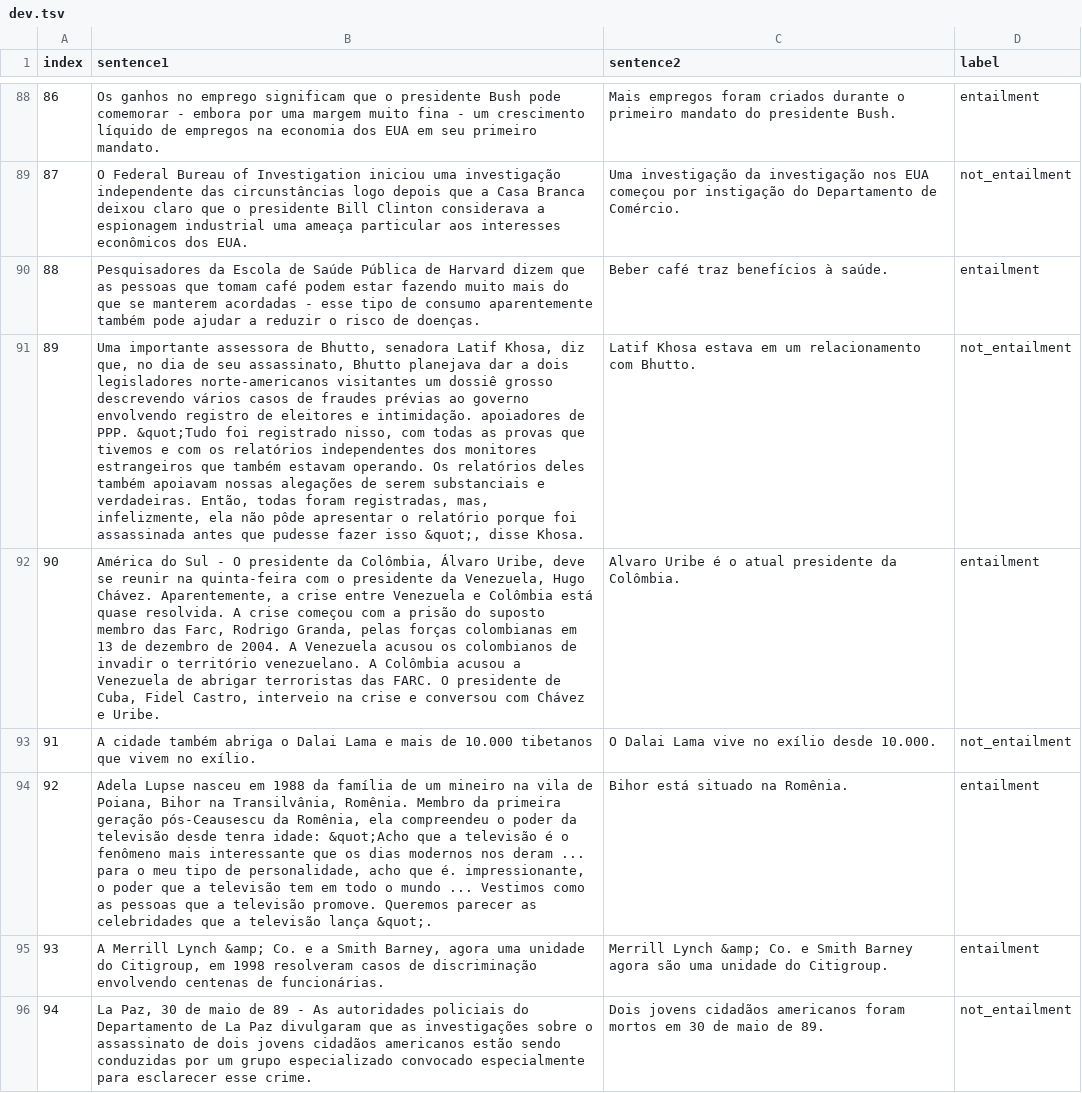
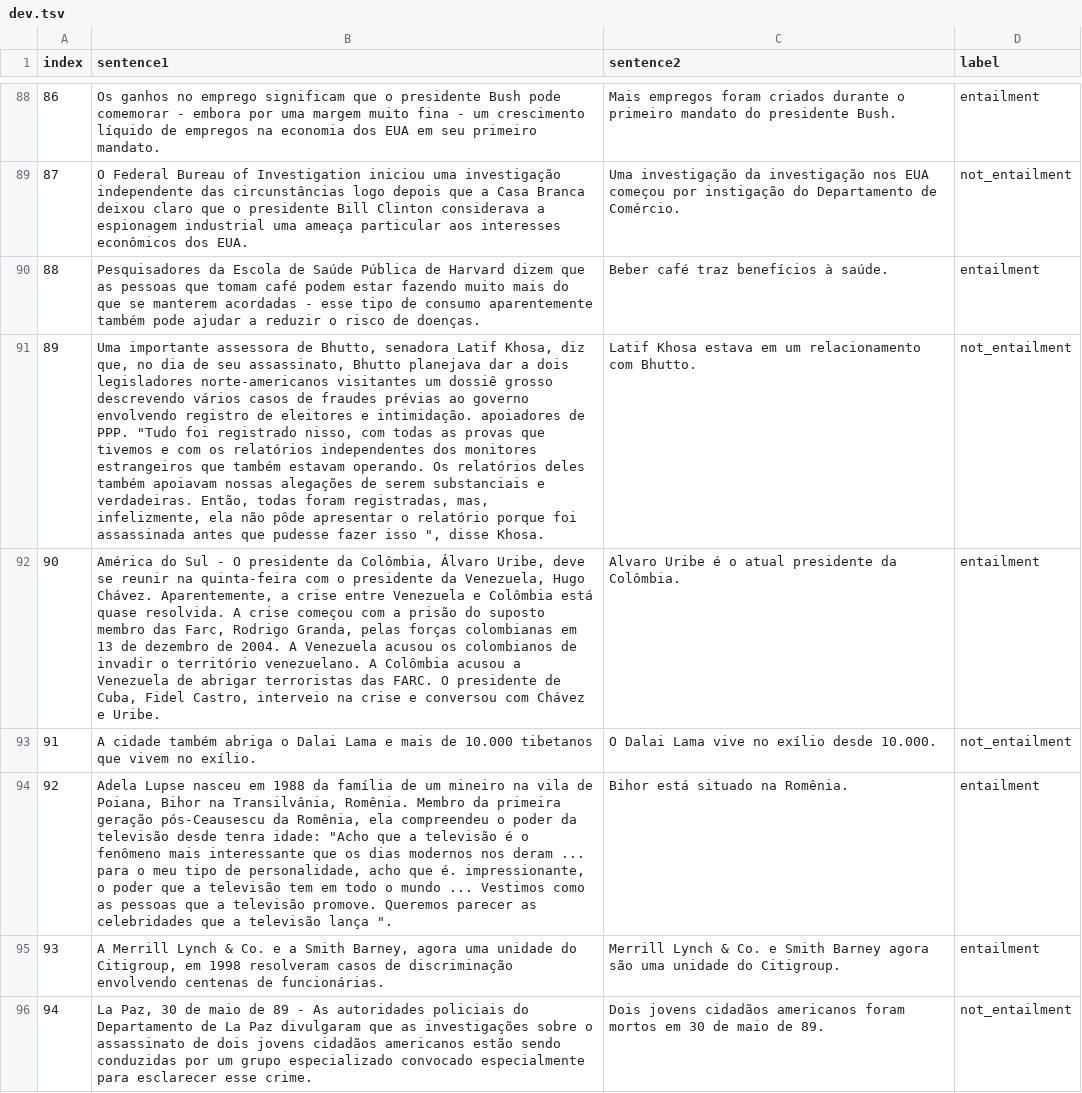
Before and after one commit to ju-resplande/PLUE, a TSV file: RTE/dev.tsv, drawn as a sheet; only a part is shown, gaps mark what is left out; the diff covers the shown part only; the diff names each change by its address in the sheet, - before the commit and + after, or states it on an @@ line.

```diff
--- a/RTE/dev.tsv
+++ b/RTE/dev.tsv
-B91 (sentence1): …de PPP. &quot;Tudo foi registrado nisso, com todas as provas que tivemos e com os relatórios independentes dos monitores estrangeiros que também estavam operando. Os relatórios deles também apoiavam nossas alegações de serem substanciais e verdadeiras. Então, todas foram registradas, mas, infelizmente, ela não pôde apresentar o relatório porque foi assassinada antes que pudesse fazer isso &quot;, disse Khosa.
+B91 (sentence1): …de PPP. "Tudo foi registrado nisso, com todas as provas que tivemos e com os relatórios independentes dos monitores estrangeiros que também estavam operando. Os relatórios deles também apoiavam nossas alegações de serem substanciais e verdadeiras. Então, todas foram registradas, mas, infelizmente, ela não pôde apresentar o relatório porque foi assassinada antes que pudesse fazer isso ", disse Khosa.
-B94 (sentence1): …tenra idade: &quot;Acho que a televisão é o fenômeno mais interessante que os dias modernos nos deram ... para o meu tipo de personalidade, acho que é. impressionante, o poder que a televisão tem em todo o mundo ... Vestimos como as pessoas que a televisão promove. Queremos parecer as celebridades que a televisão lança &quot;.
+B94 (sentence1): …tenra idade: "Acho que a televisão é o fenômeno mais interessante que os dias modernos nos deram ... para o meu tipo de personalidade, acho que é. impressionante, o poder que a televisão tem em todo o mundo ... Vestimos como as pessoas que a televisão promove. Queremos parecer as celebridades que a televisão lança ".
-B95 (sentence1): …Merrill Lynch &amp; Co. e…
+B95 (sentence1): …Merrill Lynch & Co. e…
-C95 (sentence2): Merrill Lynch &amp; Co. e…
+C95 (sentence2): Merrill Lynch & Co. e…
```
Also changed, not shown: 58 edited cells elsewhere in this file, CoLA/train.tsv, SST-2/dev.tsv, 7 other files.
